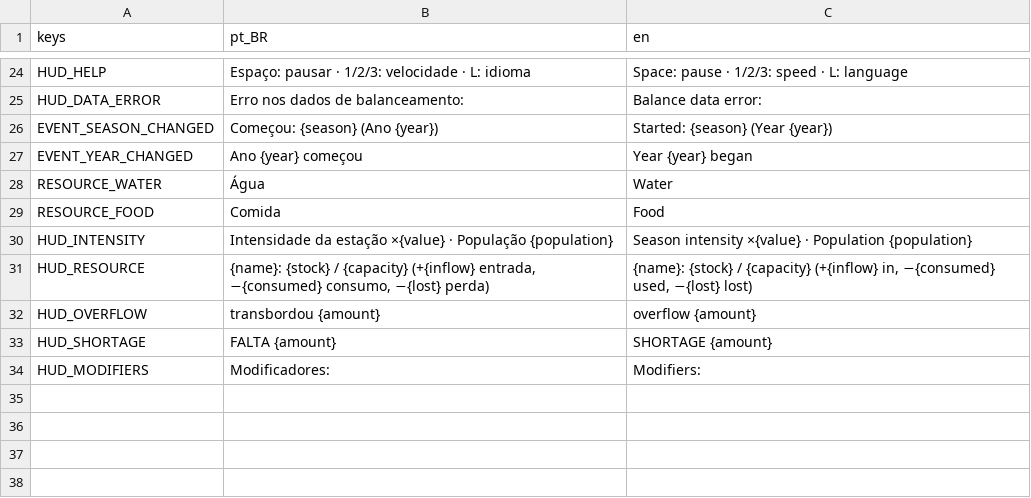
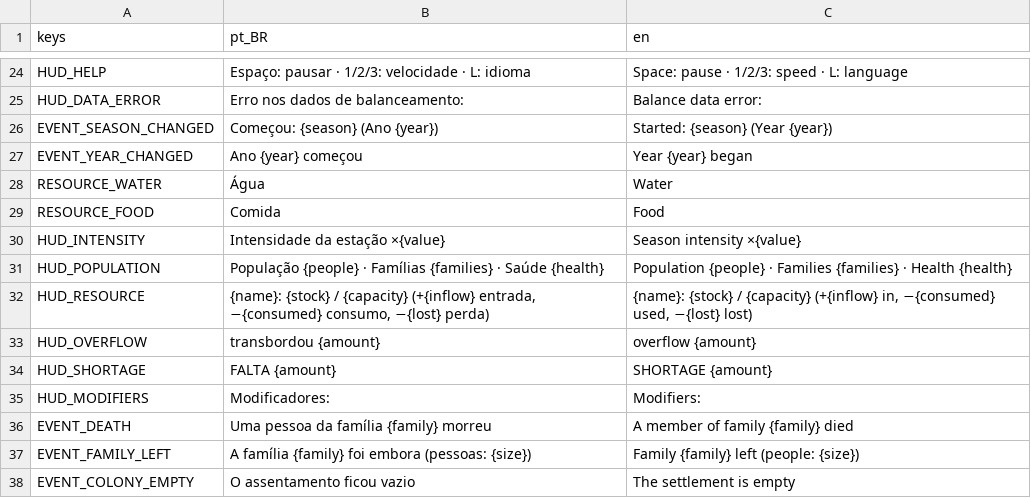
Before and after one commit to Alucardjrr/jogo-estacoes, a CSV file: data/text/ui.csv, drawn as a sheet; only a part is shown, gaps mark what is left out.

```diff
--- a/data/text/ui.csv
+++ b/data/text/ui.csv
@@ -29,3 +29,4 @@ RESOURCE_WATER,Água,Water
 RESOURCE_FOOD,Comida,Food
-HUD_INTENSITY,"Intensidade da estação ×{value} · População {population}","Season intensity ×{value} · Population {population}"
+HUD_INTENSITY,Intensidade da estação ×{value},Season intensity ×{value}
+HUD_POPULATION,População {people} · Famílias {families} · Saúde {health},Population {people} · Families {families} · Health {health}
 HUD_RESOURCE,"{name}: {stock} / {capacity}   (+{inflow} entrada, −{consumed} consumo, −{lost} perda)","{name}: {stock} / {capacity}   (+{inflow} in, −{consumed} used, −{lost} lost)"
@@ -34 +35,4 @@ HUD_SHORTAGE,FALTA {amount},SHORTAGE {amount}
 HUD_MODIFIERS,Modificadores:,Modifiers:
+EVENT_DEATH,Uma pessoa da família {family} morreu,A member of family {family} died
+EVENT_FAMILY_LEFT,A família {family} foi embora (pessoas: {size}),Family {family} left (people: {size})
+EVENT_COLONY_EMPTY,O assentamento ficou vazio,The settlement is empty
```
Also changed, not shown: 14 other files.
